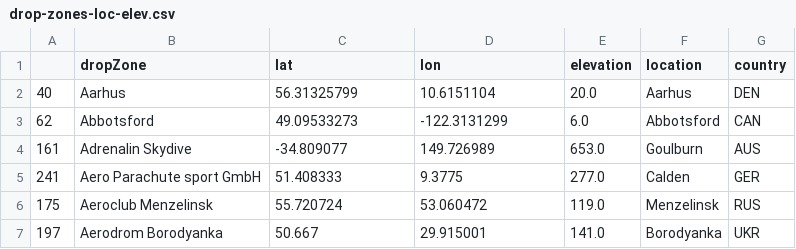
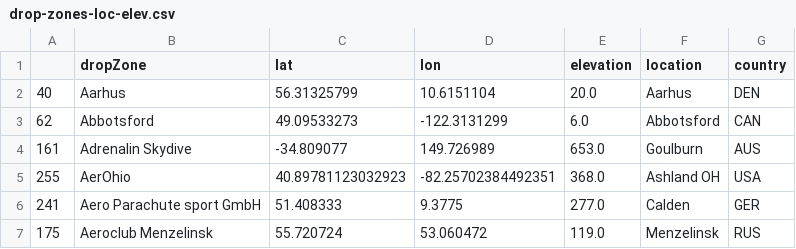
Before and after one commit to pr3d4t0r/SSScoring, a CSV file: ssscoring/resources/drop-zones-loc-elev.csv, drawn as a sheet; only a part is shown; the shorter side is filled out with more unchanged rows.

```diff
--- a/ssscoring/resources/drop-zones-loc-elev.csv
+++ b/ssscoring/resources/drop-zones-loc-elev.csv
@@ -4,2 +4,3 @@
 161,Adrenalin Skydive,-34.809077,149.726989,653.0,Goulburn,AUS
+255,AerOhio,40.89781123032923,-82.25702384492351,368.0,Ashland OH,USA
 241,Aero Parachute sport GmbH,51.408333,9.3775,277.0,Calden,GER
```
Also changed, not shown: resources/drop-zones-loc-elev-raw.csv, 22 other files.
